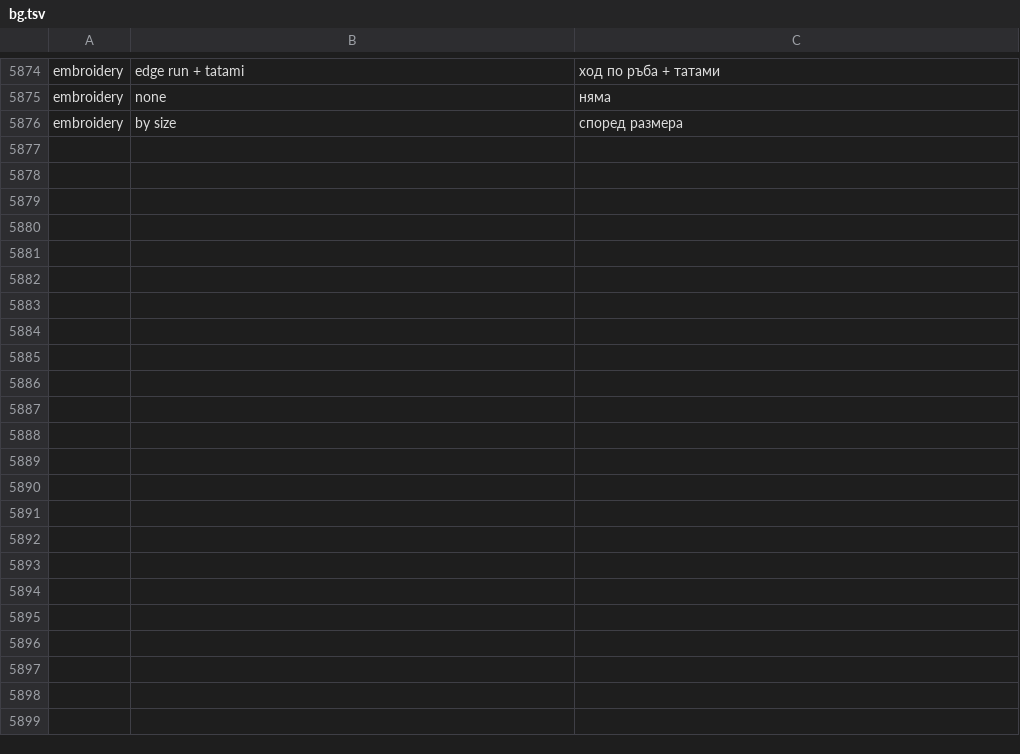
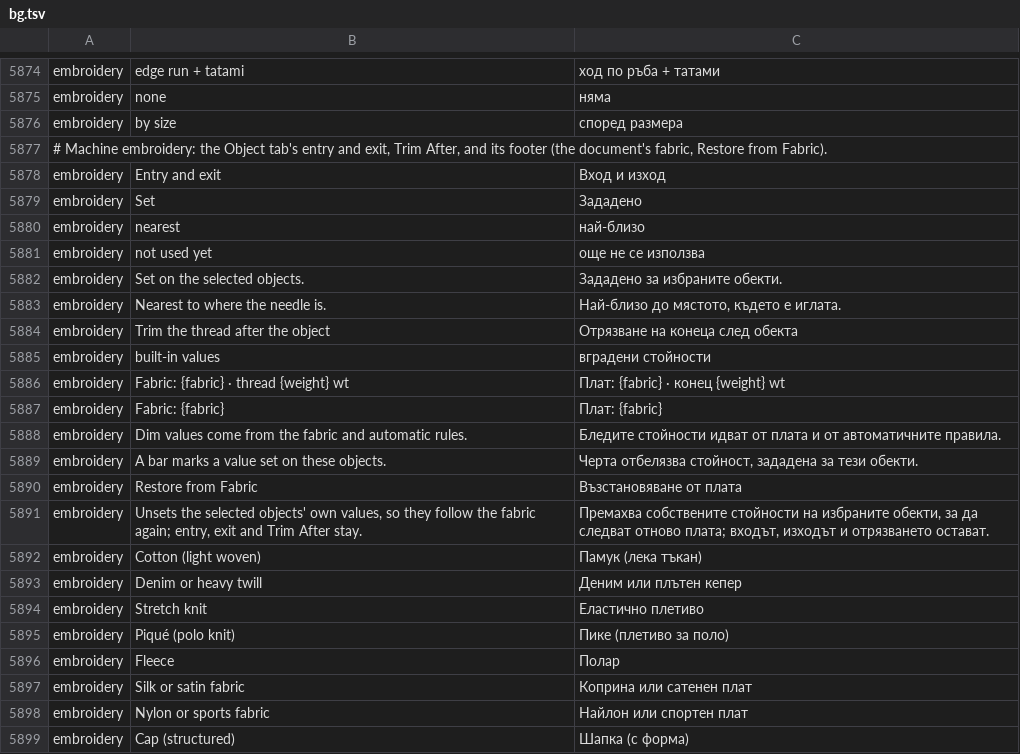
Before and after one commit to przbat-public/vectorcraft-stitch, a TSV file: crates/ui-egui/src/i18n/bg.tsv, drawn as a sheet; only a part is shown, gaps mark what is left out; the diff names each change by its address in the sheet, - before the commit and + after, or states it on an @@ line.

```diff
--- a/crates/ui-egui/src/i18n/bg.tsv
+++ b/crates/ui-egui/src/i18n/bg.tsv
+row 5877: # Machine embroidery: the Object tab's entry and exit, Trim After, and its footer (the document's fabric, Restore from Fabric).
+row 5878: embroidery | Entry and exit | Вход и изход
+row 5879: embroidery | Set | Зададено
+row 5880: embroidery | nearest | най-близо
+row 5881: embroidery | not used yet | още не се използва
+row 5882: embroidery | Set on the selected objects. | Зададено за избраните обекти.
+row 5883: embroidery | Nearest to where the needle is. | Най-близо до мястото, където е иглата.
+row 5884: embroidery | Trim the thread after the object | Отрязване на конеца след обекта
+row 5885: embroidery | built-in values | вградени стойности
+row 5886: embroidery | Fabric: {fabric} · thread {weight} wt | Плат: {fabric} · конец {weight} wt
+row 5887: embroidery | Fabric: {fabric} | Плат: {fabric}
+row 5888: embroidery | Dim values come from the fabric and automatic rules. | Бледите стойности идват от плата и от автоматичните правила.
+row 5889: embroidery | A bar marks a value set on these objects. | Черта отбелязва стойност, зададена за тези обекти.
+row 5890: embroidery | Restore from Fabric | Възстановяване от плата
+row 5891: embroidery | Unsets the selected objects' own values, so they follow the fabric again; entry, exit and Trim After stay. | Премахва собствените стойности на избраните обекти, за да следват отново плата; входът, изходът и отрязването остават.
+row 5892: embroidery | Cotton (light woven) | Памук (лека тъкан)
+row 5893: embroidery | Denim or heavy twill | Деним или плътен кепер
+row 5894: embroidery | Stretch knit | Еластично плетиво
+row 5895: embroidery | Piqué (polo knit) | Пике (плетиво за поло)
+row 5896: embroidery | Fleece | Полар
+row 5897: embroidery | Silk or satin fabric | Коприна или сатенен плат
+row 5898: embroidery | Nylon or sports fabric | Найлон или спортен плат
+row 5899: embroidery | Cap (structured) | Шапка (с форма)
```
Also changed, not shown: crates/ui-egui/src/i18n/el.tsv, crates/ui-egui/src/i18n/ja.tsv, 25 other files.
